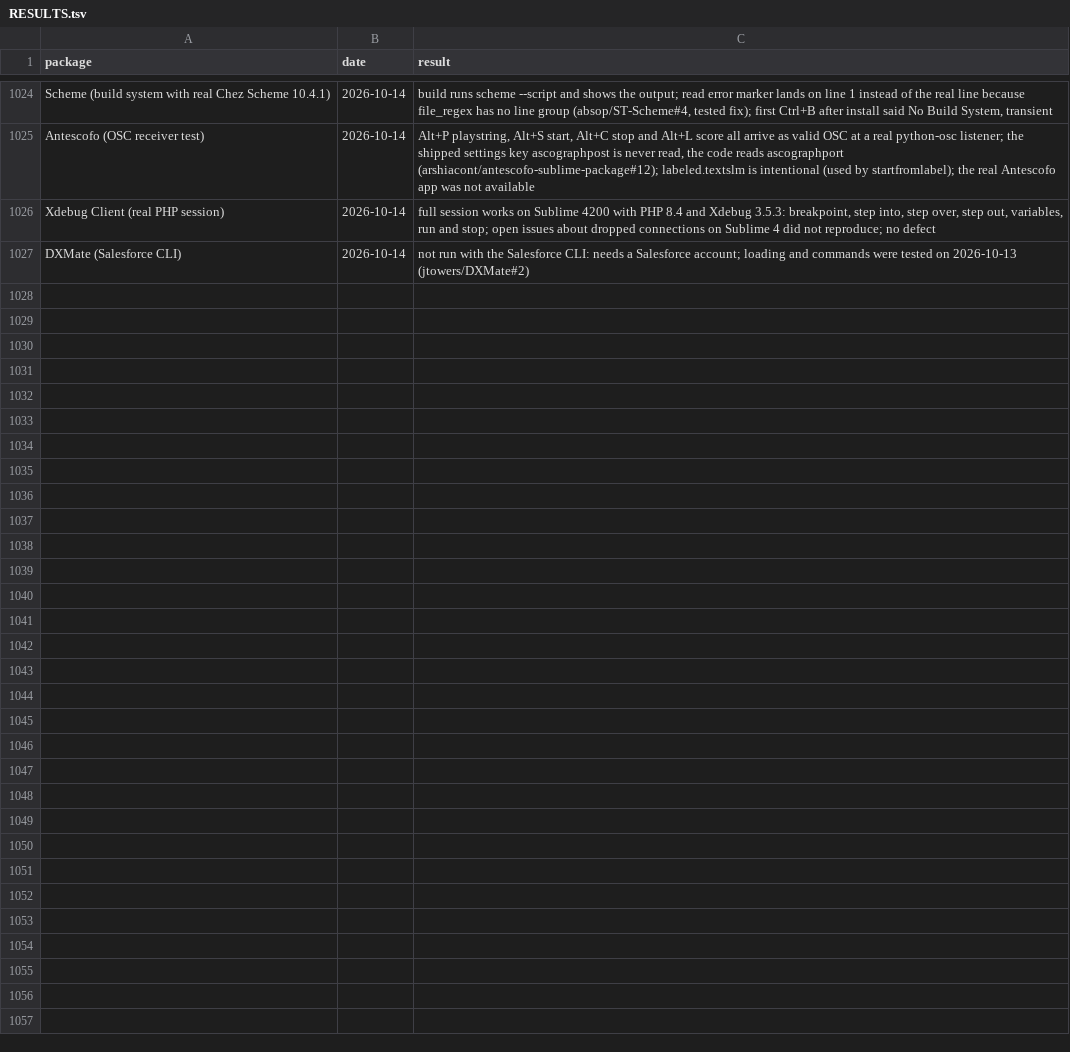
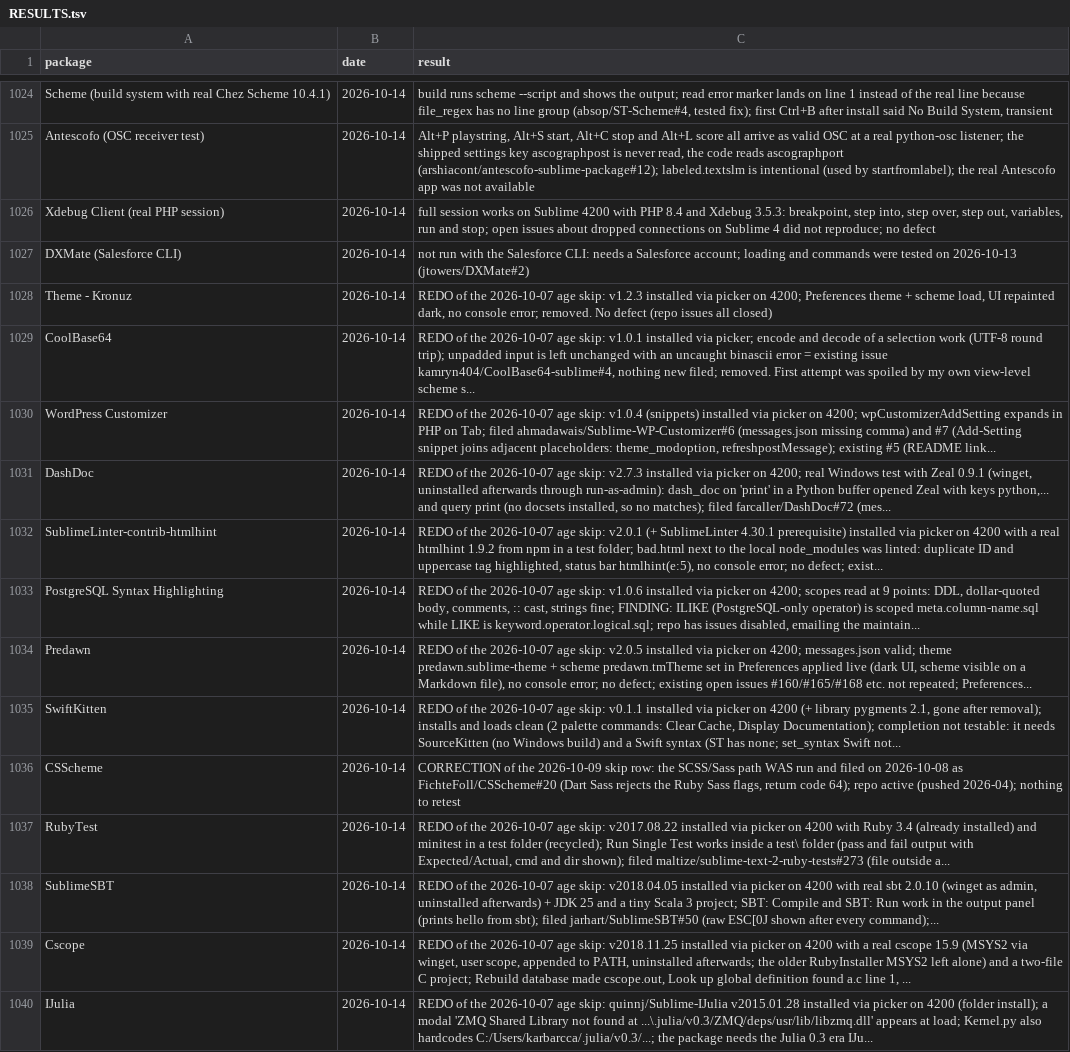
Before and after one commit to dpc00/sublime-package-audit, a TSV file: RESULTS.tsv, drawn as a sheet; only a part is shown, gaps mark what is left out.

```diff
--- a/RESULTS.tsv
+++ b/RESULTS.tsv
@@ -1027 +1027,14 @@ Xdebug Client (real PHP session)	2026-10-14	full session works on Sublime 4200 w
 DXMate (Salesforce CLI)	2026-10-14	not run with the Salesforce CLI: needs a Salesforce account; loading and commands were tested on 2026-10-13 (jtowers/DXMate#2)
+Theme - Kronuz	2026-10-14	REDO of the 2026-10-07 age skip: v1.2.3 installed via picker on 4200; Preferences theme + scheme load, UI repainted dark, no console error; removed. No defect (repo issues all closed)
+CoolBase64	2026-10-14	REDO of the 2026-10-07 age skip: v1.0.1 installed via picker; encode and decode of a selection work (UTF-8 round trip); unpadded input is left unchanged with an uncaught binascii error = existing issue kamryn404/CoolBase64-sublime#4, nothing new filed; removed. First attempt was spoiled by my own view-level scheme s...
+WordPress Customizer	2026-10-14	REDO of the 2026-10-07 age skip: v1.0.4 (snippets) installed via picker on 4200; wpCustomizerAddSetting expands in PHP on Tab; filed ahmadawais/Sublime-WP-Customizer#6 (messages.json missing comma) and #7 (Add-Setting snippet joins adjacent placeholders: theme_modoption, refreshpostMessage); existing #5 (README link...
+DashDoc	2026-10-14	REDO of the 2026-10-07 age skip: v2.7.3 installed via picker on 4200; real Windows test with Zeal 0.9.1 (winget, uninstalled afterwards through run-as-admin): dash_doc on 'print' in a Python buffer opened Zeal with keys python,... and query print (no docsets installed, so no matches); filed farcaller/DashDoc#72 (mes...
+SublimeLinter-contrib-htmlhint	2026-10-14	REDO of the 2026-10-07 age skip: v2.0.1 (+ SublimeLinter 4.30.1 prerequisite) installed via picker on 4200 with a real htmlhint 1.9.2 from npm in a test folder; bad.html next to the local node_modules was linted: duplicate ID and uppercase tag highlighted, status bar htmlhint(e:5), no console error; no defect; exist...
+PostgreSQL Syntax Highlighting	2026-10-14	REDO of the 2026-10-07 age skip: v1.0.6 installed via picker on 4200; scopes read at 9 points: DDL, dollar-quoted body, comments, :: cast, strings fine; FINDING: ILIKE (PostgreSQL-only operator) is scoped meta.column-name.sql while LIKE is keyword.operator.logical.sql; repo has issues disabled, emailing the maintain...
+Predawn	2026-10-14	REDO of the 2026-10-07 age skip: v2.0.5 installed via picker on 4200; messages.json valid; theme predawn.sublime-theme + scheme predawn.tmTheme set in Preferences applied live (dark UI, scheme visible on a Markdown file), no console error; no defect; existing open issues #160/#165/#168 etc. not repeated; Preferences...
+SwiftKitten	2026-10-14	REDO of the 2026-10-07 age skip: v0.1.1 installed via picker on 4200 (+ library pygments 2.1, gone after removal); installs and loads clean (2 palette commands: Clear Cache, Display Documentation); completion not testable: it needs SourceKitten (no Windows build) and a Swift syntax (ST has none; set_syntax Swift not...
+CSScheme	2026-10-14	CORRECTION of the 2026-10-09 skip row: the SCSS/Sass path WAS run and filed on 2026-10-08 as FichteFoll/CSScheme#20 (Dart Sass rejects the Ruby Sass flags, return code 64); repo active (pushed 2026-04); nothing to retest
+RubyTest	2026-10-14	REDO of the 2026-10-07 age skip: v2017.08.22 installed via picker on 4200 with Ruby 3.4 (already installed) and minitest in a test folder (recycled); Run Single Test works inside a test\ folder (pass and fail output with Expected/Actual, cmd and dir shown); filed maltize/sublime-text-2-ruby-tests#273 (file outside a...
+SublimeSBT	2026-10-14	REDO of the 2026-10-07 age skip: v2018.04.05 installed via picker on 4200 with real sbt 2.0.10 (winget as admin, uninstalled afterwards) + JDK 25 and a tiny Scala 3 project; SBT: Compile and SBT: Run work in the output panel (prints hello from sbt); filed jarhart/SublimeSBT#50 (raw ESC[0J shown after every command);...
+Cscope	2026-10-14	REDO of the 2026-10-07 age skip: v2018.11.25 installed via picker on 4200 with a real cscope 15.9 (MSYS2 via winget, user scope, appended to PATH, uninstalled afterwards; the older RubyInstaller MSYS2 left alone) and a two-file C project; Rebuild database made cscope.out, Look up global definition found a.c line 1, ...
+IJulia	2026-10-14	REDO of the 2026-10-07 age skip: quinnj/Sublime-IJulia v2015.01.28 installed via picker on 4200 (folder install); a modal 'ZMQ Shared Library not found at ...\.julia/v0.3/ZMQ/deps/usr/lib/libzmq.dll' appears at load; Kernel.py also hardcodes C:/Users/karbarcca/.julia/v0.3/...; the package needs the Julia 0.3 era IJu...
```
Also changed, not shown: ISSUES.tsv, 1 other file.
